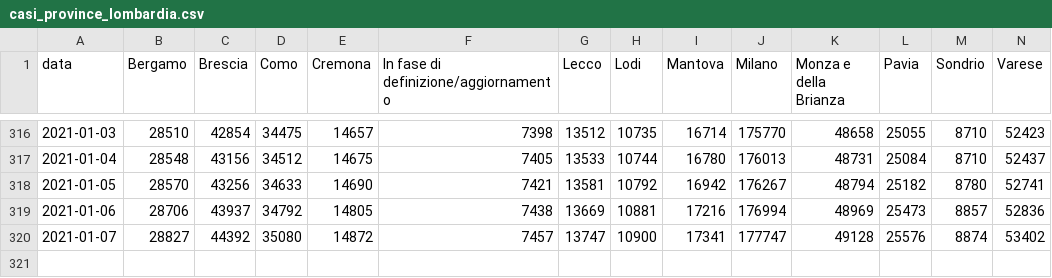
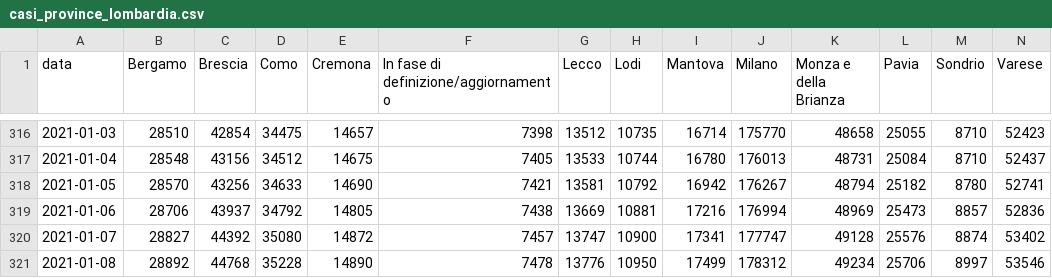
Before and after one commit to sergiocima/Report-COVID-19, a CSV file: casi_province_lombardia.csv, drawn as a sheet; only a part is shown, gaps mark what is left out; rows hold the shown columns only; the diff names each change by its address in the sheet, - before the commit and + after, or states it on an @@ line.

```diff
--- a/casi_province_lombardia.csv
+++ b/casi_province_lombardia.csv
+row 321: 2021-01-08 | 28892 | 44768 | 35228 | 14890 | 7478 | 13776 | 10950 | 17499 | 178312 | 49234 | 25706 | 8997 | 53546
```
Also changed, not shown: andamento-italia-no-lomb.csv, andamento_lombardia.csv, 5 other files.
